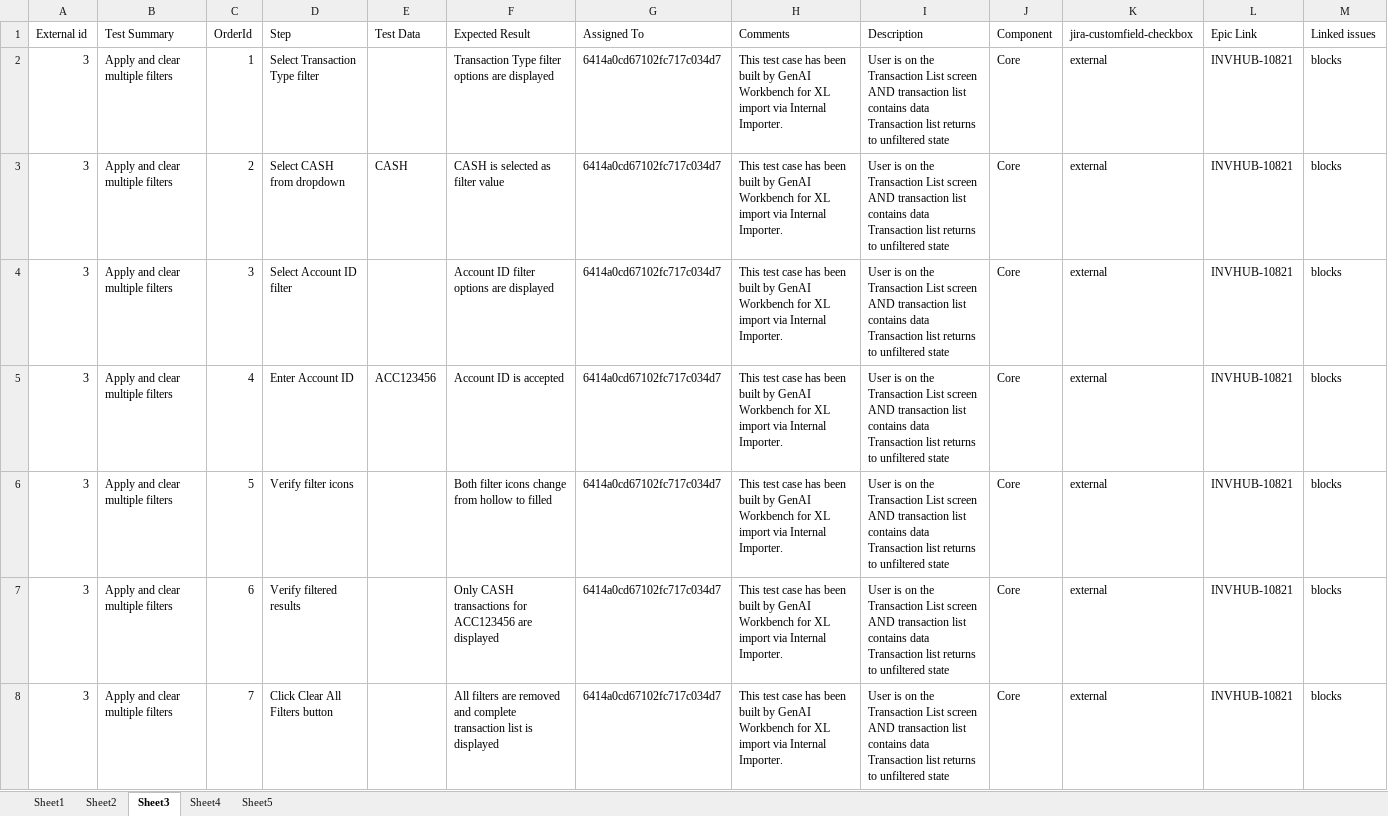
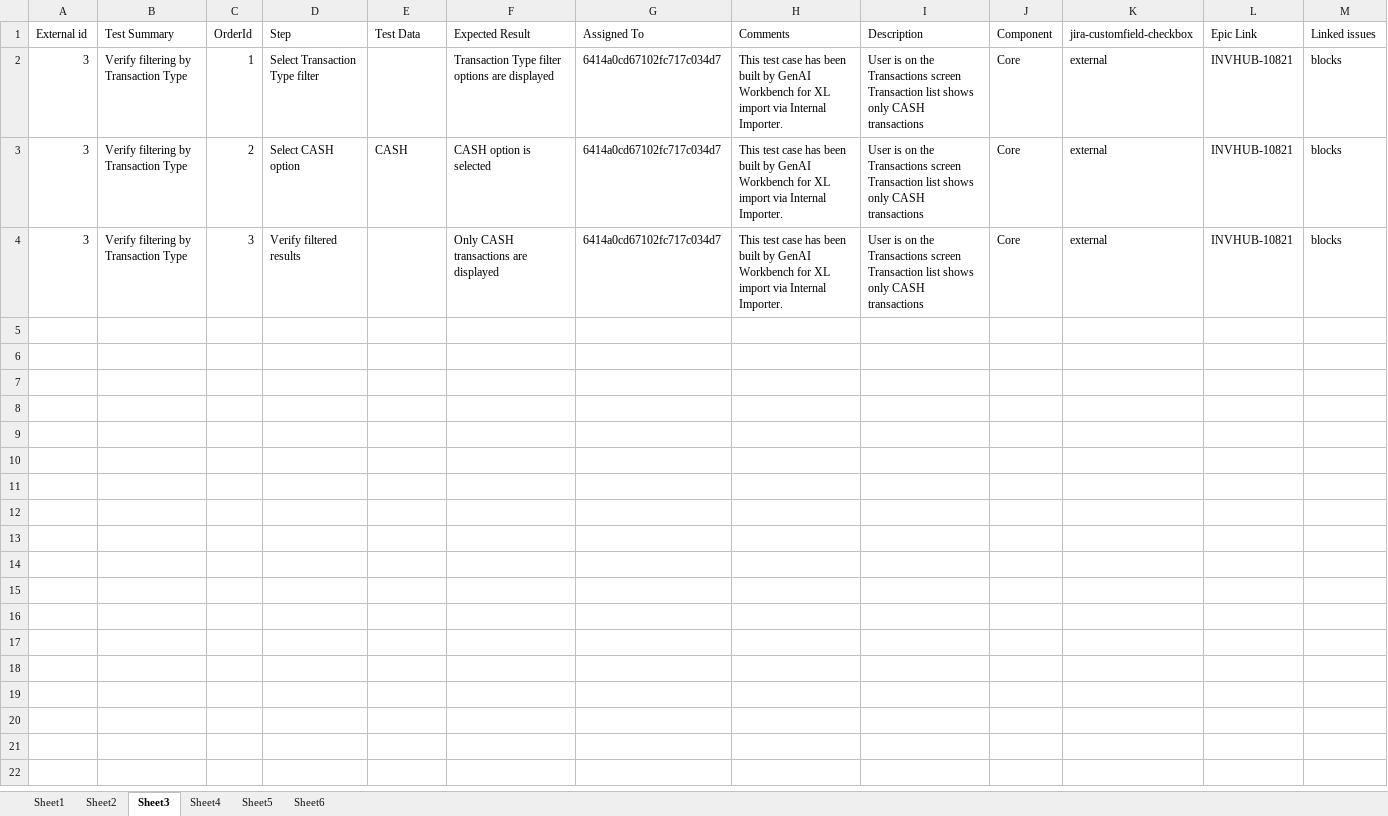
Before and after one commit to cfinnegan-nr/AINative_QA_Process, an Excel workbook: Zephyr_Test_Cases_Output.xlsx, sheet Sheet3, drawn as a sheet; only a part is shown; values as stored, in another font and other column widths than the file's, no borders; rows hold the shown columns only; ↵ is a line break in a cell; the diff names each change by its address in the sheet, - before the commit and + after, or states it on an @@ line.

```diff
--- a/Zephyr_Test_Cases_Output.xlsx (sheet Sheet3)
+++ b/Zephyr_Test_Cases_Output.xlsx (sheet Sheet3)
+sheet tab: Sheet6
-B2:B4 (Test Summary): Apply and clear multiple filters
+B2:B4 (Test Summary): Verify filtering by Transaction Type
-I2:I4 (Description): …on the Transaction List screen AND transaction list contains data ↵ Transaction list returns to unfiltered state
+I2:I4 (Description): …on the Transactions screen ↵ Transaction list shows only CASH transactions
-D3 (Step): Select CASH from dropdown
+D3 (Step): Select CASH option
-F3 (Expected Result): CASH is selected as filter value
+F3 (Expected Result): CASH option is selected
-D4 (Step): Select Account ID filter
+D4 (Step): Verify filtered results
-F4 (Expected Result): Account ID filter options are displayed
+F4 (Expected Result): Only CASH transactions are displayed
-row 5: 3 | Apply and clear multiple filters | 4 | Enter Account ID | ACC123456 | Account ID is accepted | 6414a0cd67102fc717c034d7 | This test case has been built by GenAI Workbench for XL import via Internal Importer. | User is on the Transaction List screen AND transaction list contains data ↵ Transaction list returns to unfiltered state | Core | external | INVHUB-10821 | blocks
-row 6: 3 | Apply and clear multiple filters | 5 | Verify filter icons |  | Both filter icons change from hollow to filled | 6414a0cd67102fc717c034d7 | This test case has been built by GenAI Workbench for XL import via Internal Importer. | User is on the Transaction List screen AND transaction list contains data ↵ Transaction list returns to unfiltered state | Core | external | INVHUB-10821 | blocks
-row 7: 3 | Apply and clear multiple filters | 6 | Verify filtered results |  | Only CASH transactions for ACC123456 are displayed | 6414a0cd67102fc717c034d7 | This test case has been built by GenAI Workbench for XL import via Internal Importer. | User is on the Transaction List screen AND transaction list contains data ↵ Transaction list returns to unfiltered state | Core | external | INVHUB-10821 | blocks
-row 8: 3 | Apply and clear multiple filters | 7 | Click Clear All Filters button |  | All filters are removed and complete transaction list is displayed | 6414a0cd67102fc717c034d7 | This test case has been built by GenAI Workbench for XL import via Internal Importer. | User is on the Transaction List screen AND transaction list contains data ↵ Transaction list returns to unfiltered state | Core | external | INVHUB-10821 | blocks
```
Also changed, not shown: sheet Sheet4, sheet Sheet1, sheet Sheet5, sheet Sheet2, 6 other files.
